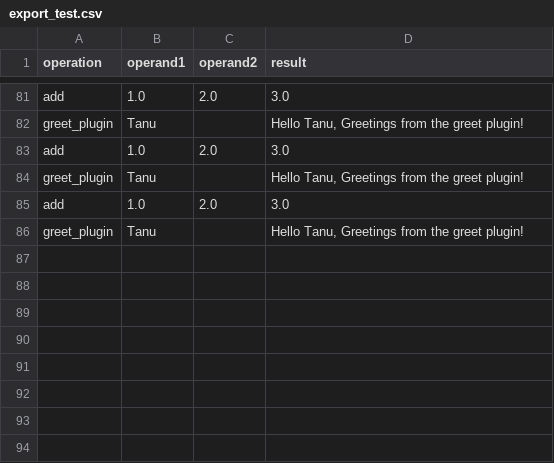
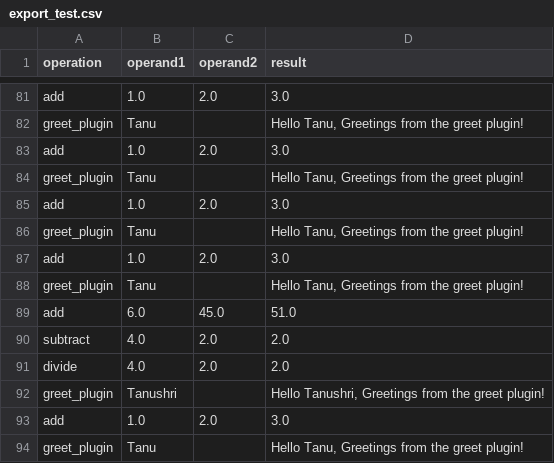
Before and after one commit to TanushriVijay12/midterm1, a CSV file: export_test.csv, drawn as a sheet; only a part is shown, gaps mark what is left out; the diff names each change by its address in the sheet, - before the commit and + after, or states it on an @@ line.

```diff
--- a/export_test.csv
+++ b/export_test.csv
+row 87: add | 1.0 | 2.0 | 3.0
+row 88: greet_plugin | Tanu |  | Hello Tanu, Greetings from the greet plugin!
+row 89: add | 6.0 | 45.0 | 51.0
+row 90: subtract | 4.0 | 2.0 | 2.0
+row 91: divide | 4.0 | 2.0 | 2.0
+row 92: greet_plugin | Tanushri |  | Hello Tanushri, Greetings from the greet plugin!
+row 93: add | 1.0 | 2.0 | 3.0
+row 94: greet_plugin | Tanu |  | Hello Tanu, Greetings from the greet plugin!
```
Also changed, not shown: 2 other files.
